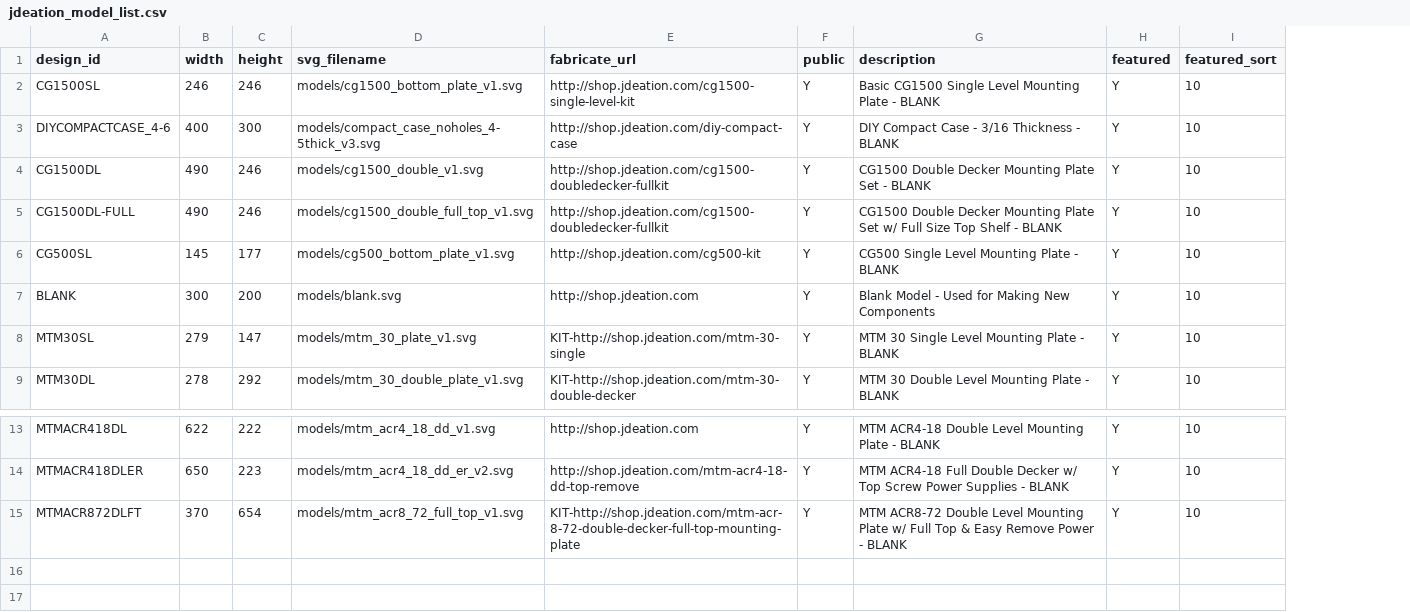
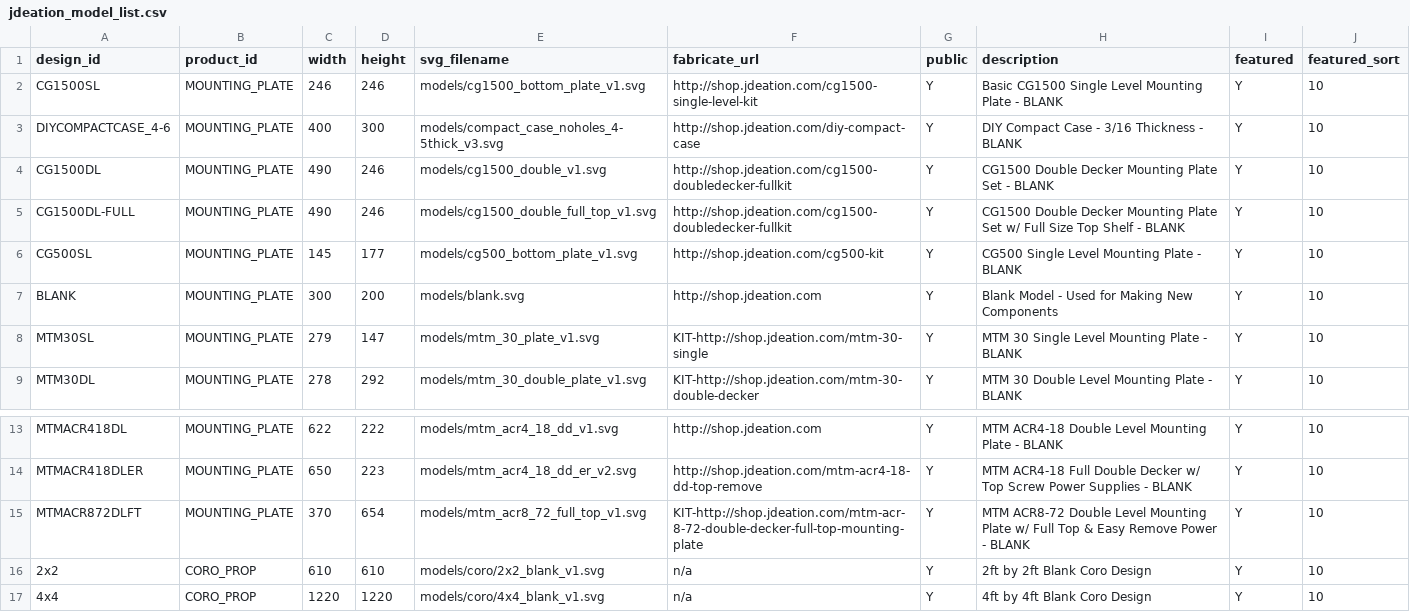
Before and after one commit to jchancel/jdeation-designer, a CSV file: jdeation_model_list.csv, drawn as a sheet; only a part is shown, gaps mark what is left out; the diff names each change by its address in the sheet, - before the commit and + after, or states it on an @@ line.

Commit message:
New coro models

```diff
--- a/jdeation_model_list.csv
+++ b/jdeation_model_list.csv
+column B (product_id), rows 2-9: all MOUNTING_PLATE; rows 13-15: all MOUNTING_PLATE
+row 16: 2x2 | CORO_PROP | 610 | 610 | models/coro/2x2_blank_v1.svg | n/a | Y | 2ft by 2ft Blank Coro Design | Y | 10
+row 17: 4x4 | CORO_PROP | 1220 | 1220 | models/coro/4x4_blank_v1.svg | n/a | Y | 4ft by 4ft Blank Coro Design | Y | 10
```
Also changed, not shown: 2 other files.
